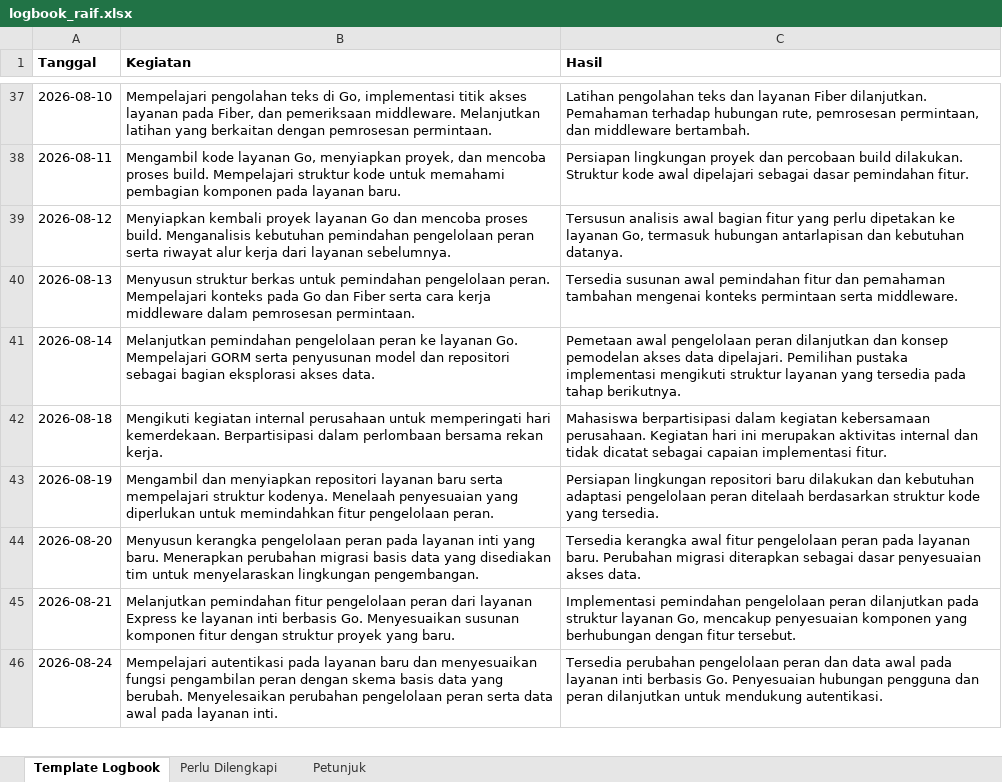
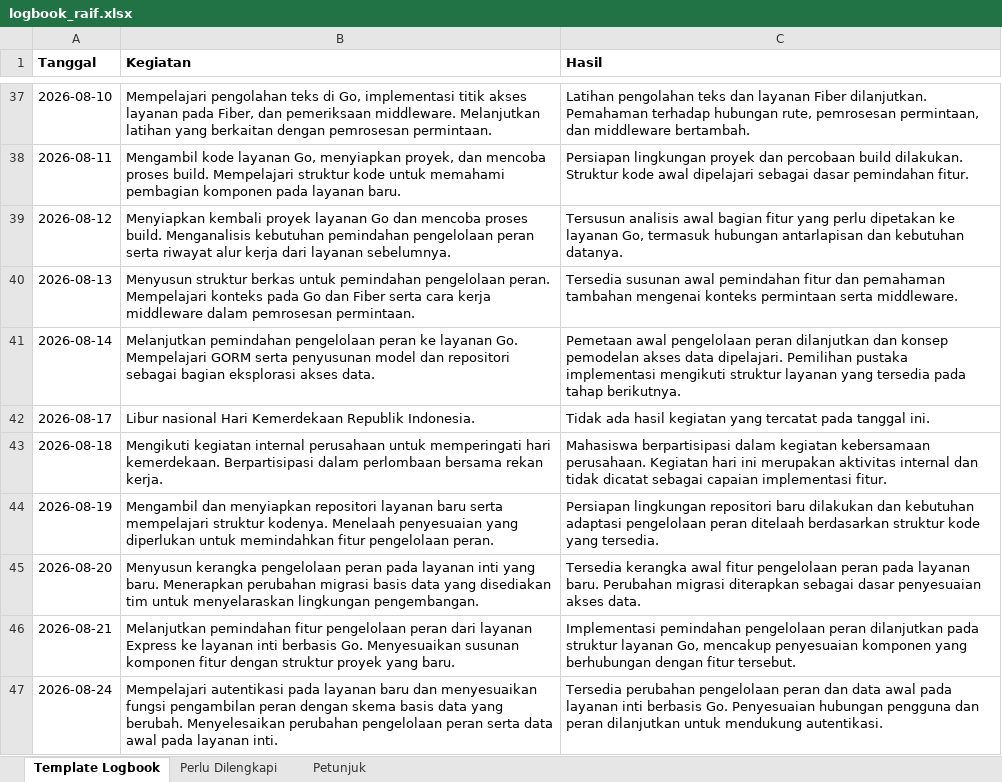
Before and after one commit to mraifalkautsar/kp-akhdani-dims, an Excel workbook: deliverables/logbook_raif.xlsx, sheet Template Logbook, drawn as a sheet; only a part is shown, gaps mark what is left out; values as stored, in another font and other column widths than the file's, no borders; the diff names each change by its address in the sheet, - before the commit and + after, or states it on an @@ line.

```diff
--- a/deliverables/logbook_raif.xlsx (sheet Template Logbook)
+++ b/deliverables/logbook_raif.xlsx (sheet Template Logbook)
+row 42: 2026-08-17 | Libur nasional Hari Kemerdekaan Republik Indonesia. | Tidak ada hasil kegiatan yang tercatat pada tanggal ini.
```
Also changed, not shown: deliverables/logbook_frederiko.xlsx, deliverables/logbook_gabungan.xlsx, 17 other files.
